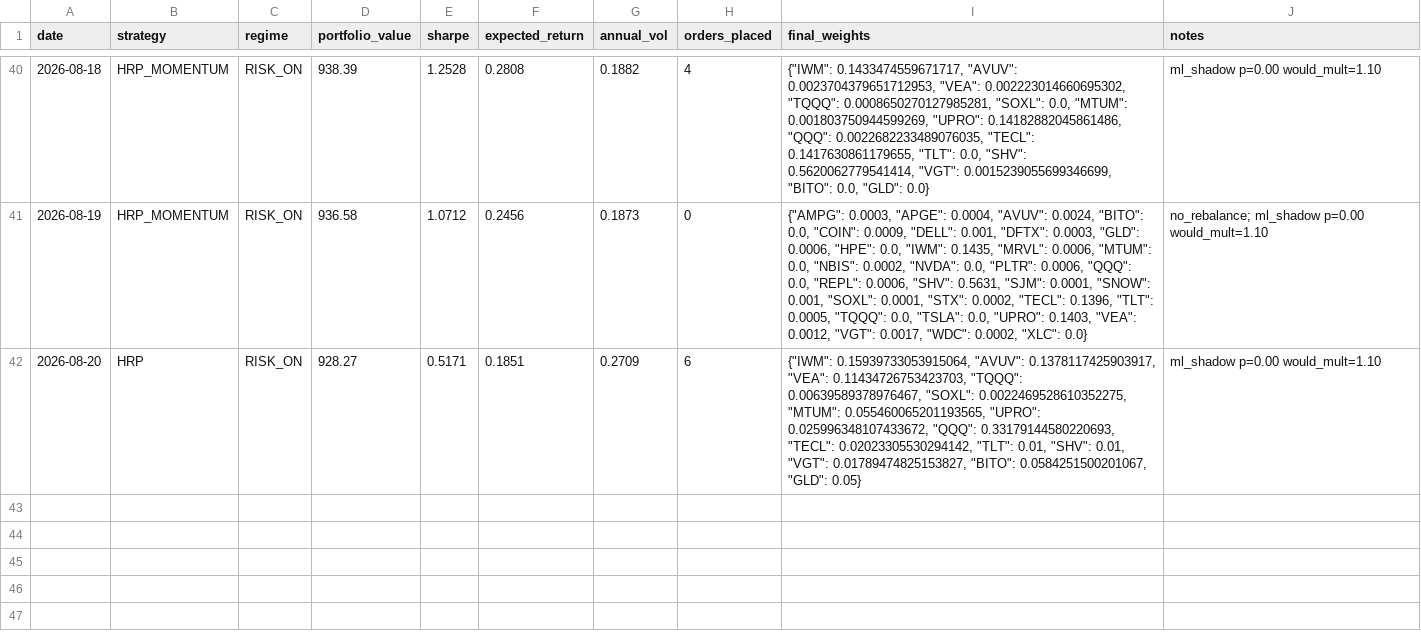
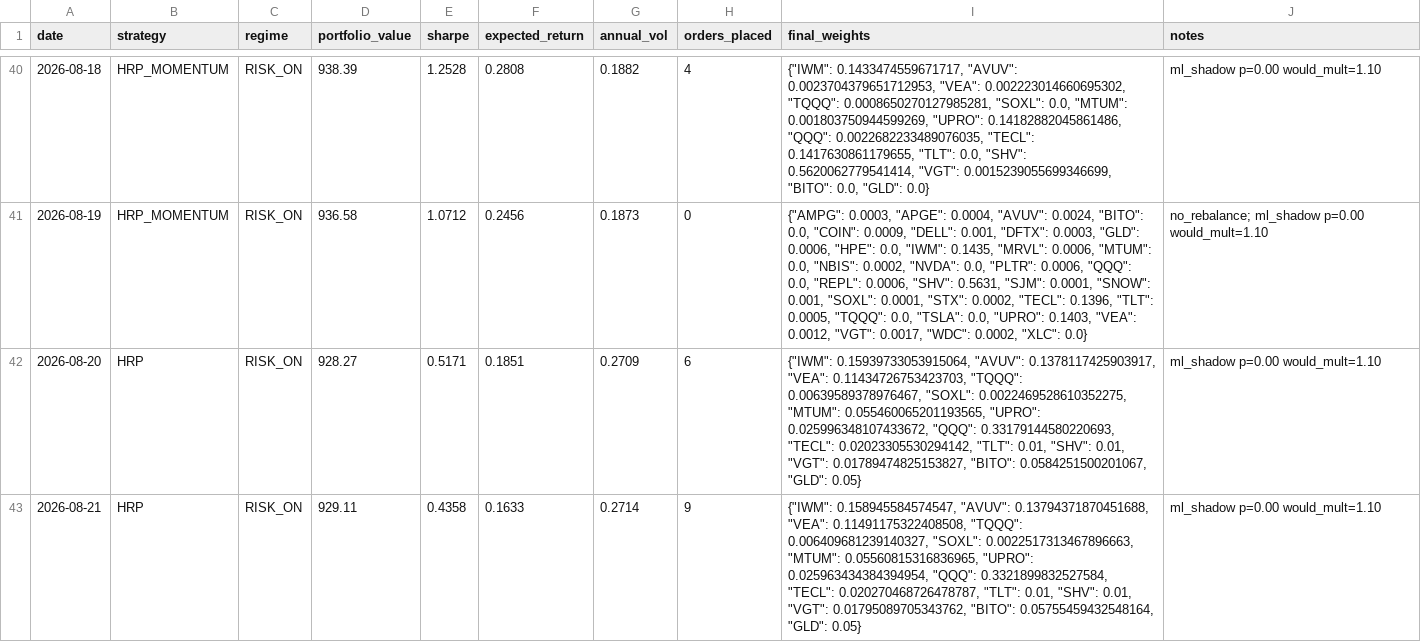
Before and after one commit to Tyler-Morton/BeatTheComp, a CSV file: daily_log.csv, drawn as a sheet; only a part is shown, gaps mark what is left out.

```diff
--- a/daily_log.csv
+++ b/daily_log.csv
@@ -42 +42,2 @@ date,strategy,regime,portfolio_value,sharpe,expected_return,annual_vol,orders_pl
 2026-08-20,HRP,RISK_ON,928.27,0.5171,0.1851,0.2709,6,"{""IWM"": 0.15939733053915064, ""AVUV"": 0.1378117425903917, ""VEA"": 0.11434726753423703, ""TQQQ"": 0.00639589378976467, ""SOXL"": 0.0022469528610352275, ""MTUM"": 0.055460065201193565, ""UPRO"": 0.025996348107433672, ""QQQ"": 0.33179144580220693, ""TECL"": 0.02023305530294142, ""TLT"": 0.01, ""SHV"": 0.01, ""VGT"": 0.01789474825153827, ""BITO"": 0.0584251500201067, ""GLD"": 0.05}",ml_shadow p=0.00 would_mult=1.10
+2026-08-21,HRP,RISK_ON,929.11,0.4358,0.1633,0.2714,9,"{""IWM"": 0.158945584574547, ""AVUV"": 0.13794371870451688, ""VEA"": 0.11491175322408508, ""TQQQ"": 0.006409681239140327, ""SOXL"": 0.0022517313467896663, ""MTUM"": 0.05560815316836965, ""UPRO"": 0.025963434384394954, ""QQQ"": 0.3321899832527584, ""TECL"": 0.020270468726478787, ""TLT"": 0.01, ""SHV"": 0.01, ""VGT"": 0.01795089705343762, ""BITO"": 0.05755459432548164, ""GLD"": 0.05}",ml_shadow p=0.00 would_mult=1.10
```
Also changed, not shown: regime_log.csv, watchlist_alerts.csv, 2 other files.
